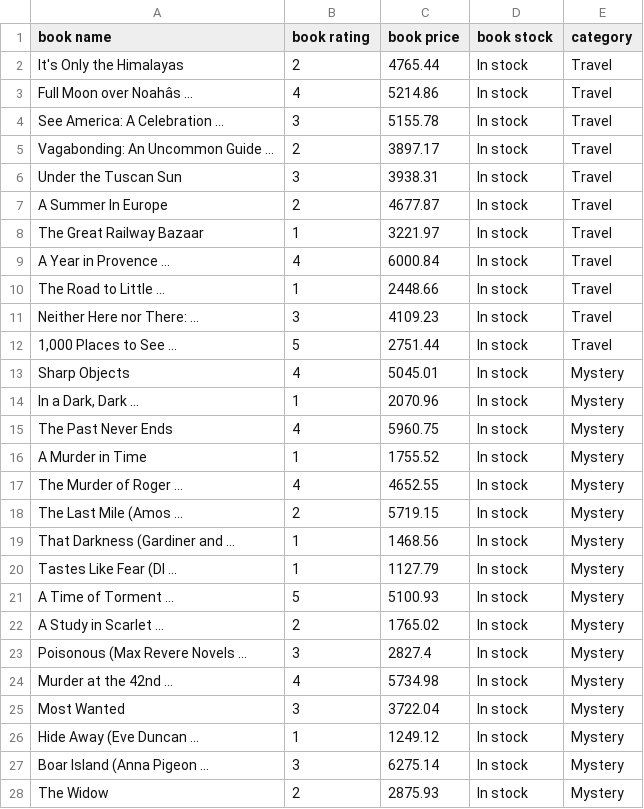
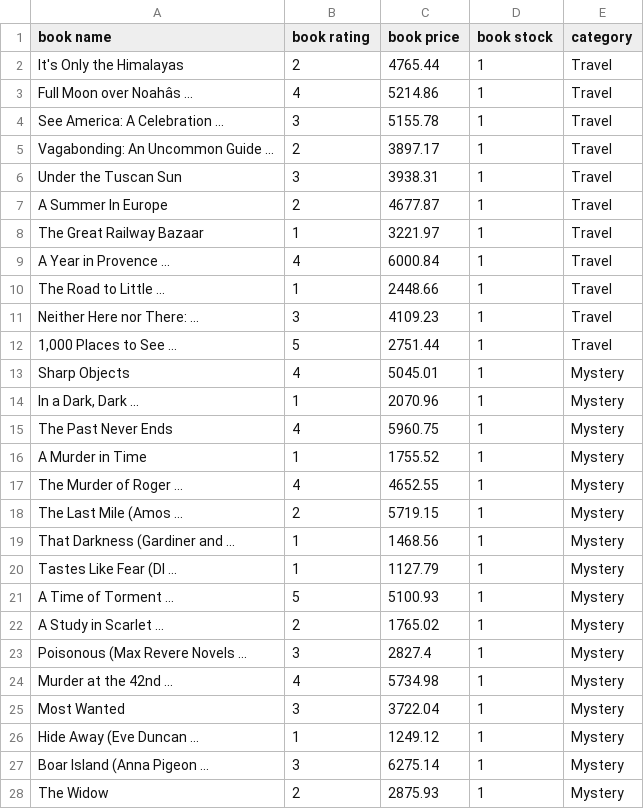
Before and after one commit to charan6616/Zepto-Data-AI-Platform, a CSV file: cv.csv, drawn as a sheet; only a part is shown; the diff covers the shown part only; the diff names each change by its address in the sheet, - before the commit and + after, or states it on an @@ line.

```diff
--- a/cv.csv
+++ b/cv.csv
-D2:D28 (book stock): In stock
+D2:D28 (book stock): 1
```
Also changed, not shown: 44 edited cells elsewhere in this file, 2 other files.
